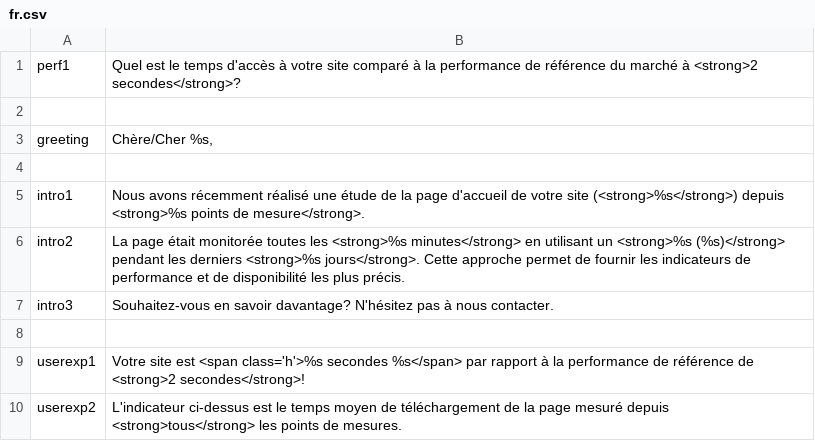
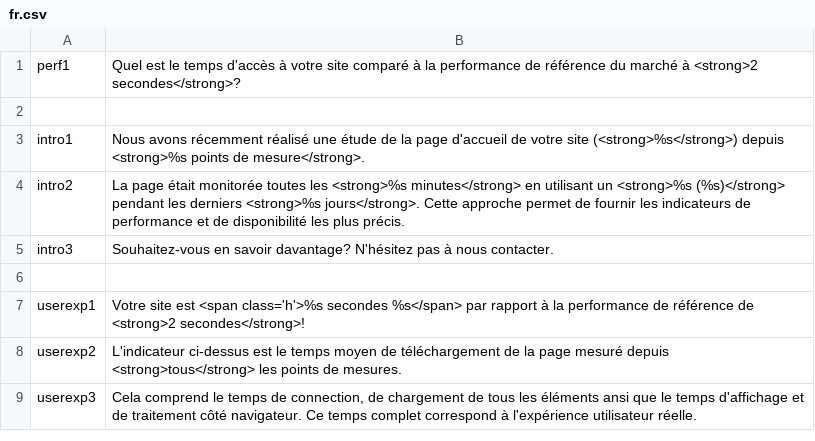
Before and after one commit to KeynoteSystems/Keynote-Apps, a CSV file: API-Showcase/data/locales/fr.csv, drawn as a sheet; only a part is shown; the shorter side is filled out with more unchanged rows; the diff names each change by its address in the sheet, - before the commit and + after, or states it on an @@ line.

Commit message:
Removed greeting lang entry and updated German text

```diff
--- a/API-Showcase/data/locales/fr.csv
+++ b/API-Showcase/data/locales/fr.csv
-row 3: greeting | Chère/Cher %s,
-row 4: (empty)
```
Also changed, not shown: API-Showcase/data/locales/de.csv, API-Showcase/data/locales/en.csv.
